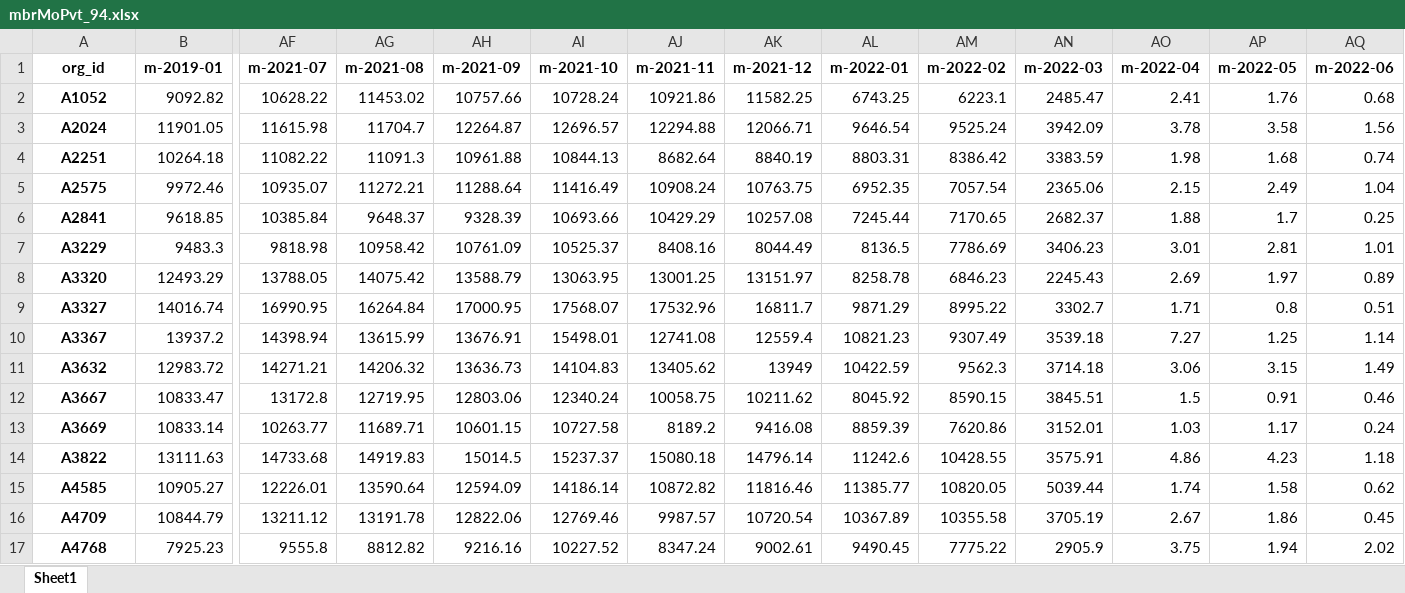
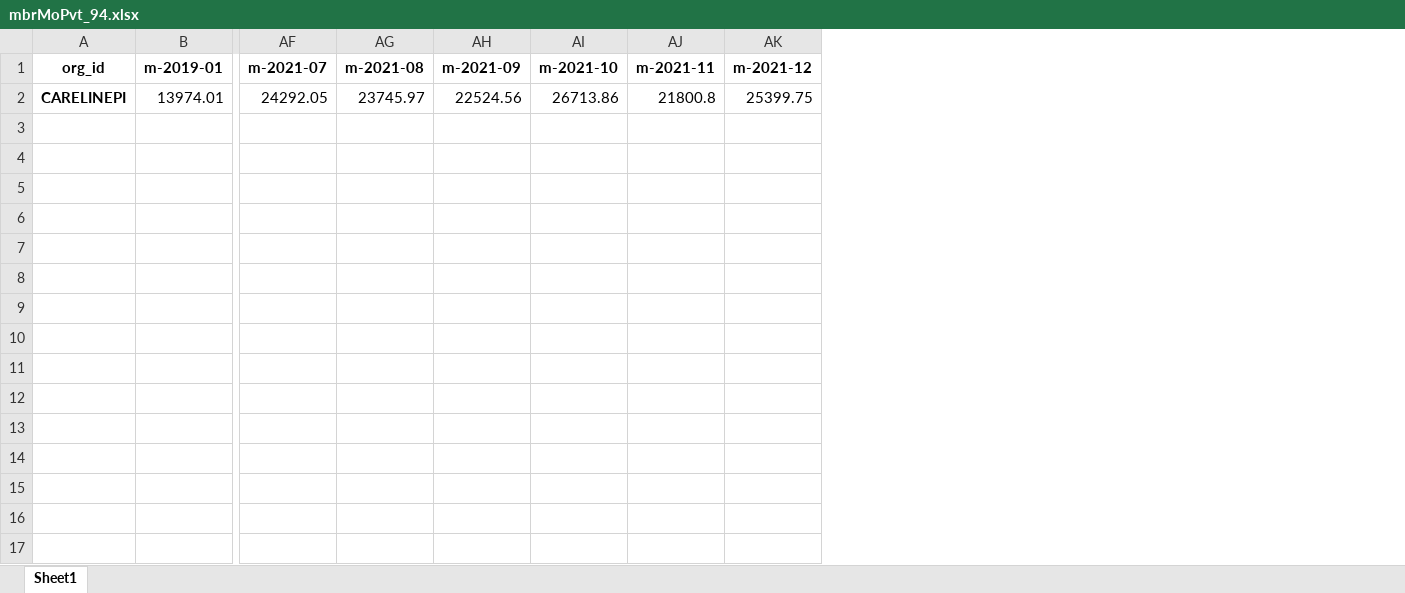
Before and after one commit to mikeoconnor-cj/pythonWrk, an Excel workbook: mbrMoPvt_94.xlsx, sheet Sheet1, drawn as a sheet; only a part is shown, gaps mark what is left out; values as stored, in another font and other column widths than the file's, no borders; removed rows and columns are numbered as before the commit, all else as after; rows hold the shown columns only; the diff names each change by its address in the sheet, - before the commit and + after, or states it on an @@ line.

```diff
--- a/mbrMoPvt_94.xlsx (sheet Sheet1)
+++ b/mbrMoPvt_94.xlsx (sheet Sheet1)
-column AL (m-2022-01), empty
-column AM (m-2022-02), empty
-column AN (m-2022-03), empty
-column AO (m-2022-04), empty
-column AP (m-2022-05), empty
-column AQ (m-2022-06), empty
-row 2: A1052 | 9092.82 | 10628.22 | 11453.02 | 10757.66 | 10728.24 | 10921.86 | 11582.25 | 6743.25 | 6223.1 | 2485.47 | 2.41 | 1.76 | 0.68
-row 3: A2024 | 11901.05 | 11615.98 | 11704.7 | 12264.87 | 12696.57 | 12294.88 | 12066.71 | 9646.54 | 9525.24 | 3942.09 | 3.78 | 3.58 | 1.56
-row 4: A2251 | 10264.18 | 11082.22 | 11091.3 | 10961.88 | 10844.13 | 8682.64 | 8840.19 | 8803.31 | 8386.42 | 3383.59 | 1.98 | 1.68 | 0.74
-row 5: A2575 | 9972.46 | 10935.07 | 11272.21 | 11288.64 | 11416.49 | 10908.24 | 10763.75 | 6952.35 | 7057.54 | 2365.06 | 2.15 | 2.49 | 1.04
-row 6: A2841 | 9618.85 | 10385.84 | 9648.37 | 9328.39 | 10693.66 | 10429.29 | 10257.08 | 7245.44 | 7170.65 | 2682.37 | 1.88 | 1.7 | 0.25
-row 7: A3229 | 9483.3 | 9818.98 | 10958.42 | 10761.09 | 10525.37 | 8408.16 | 8044.49 | 8136.5 | 7786.69 | 3406.23 | 3.01 | 2.81 | 1.01
-row 8: A3320 | 12493.29 | 13788.05 | 14075.42 | 13588.79 | 13063.95 | 13001.25 | 13151.97 | 8258.78 | 6846.23 | 2245.43 | 2.69 | 1.97 | 0.89
-row 9: A3327 | 14016.74 | 16990.95 | 16264.84 | 17000.95 | 17568.07 | 17532.96 | 16811.7 | 9871.29 | 8995.22 | 3302.7 | 1.71 | 0.8 | 0.51
-row 10: A3367 | 13937.2 | 14398.94 | 13615.99 | 13676.91 | 15498.01 | 12741.08 | 12559.4 | 10821.23 | 9307.49 | 3539.18 | 7.27 | 1.25 | 1.14
-row 11: A3632 | 12983.72 | 14271.21 | 14206.32 | 13636.73 | 14104.83 | 13405.62 | 13949 | 10422.59 | 9562.3 | 3714.18 | 3.06 | 3.15 | 1.49
-row 12: A3667 | 10833.47 | 13172.8 | 12719.95 | 12803.06 | 12340.24 | 10058.75 | 10211.62 | 8045.92 | 8590.15 | 3845.51 | 1.5 | 0.91 | 0.46
-row 13: A3669 | 10833.14 | 10263.77 | 11689.71 | 10601.15 | 10727.58 | 8189.2 | 9416.08 | 8859.39 | 7620.86 | 3152.01 | 1.03 | 1.17 | 0.24
-row 14: A3822 | 13111.63 | 14733.68 | 14919.83 | 15014.5 | 15237.37 | 15080.18 | 14796.14 | 11242.6 | 10428.55 | 3575.91 | 4.86 | 4.23 | 1.18
-row 15: A4585 | 10905.27 | 12226.01 | 13590.64 | 12594.09 | 14186.14 | 10872.82 | 11816.46 | 11385.77 | 10820.05 | 5039.44 | 1.74 | 1.58 | 0.62
-row 16: A4709 | 10844.79 | 13211.12 | 13191.78 | 12822.06 | 12769.46 | 9987.57 | 10720.54 | 10367.89 | 10355.58 | 3705.19 | 2.67 | 1.86 | 0.45
-row 17: A4768 | 7925.23 | 9555.8 | 8812.82 | 9216.16 | 10227.52 | 8347.24 | 9002.61 | 9490.45 | 7775.22 | 2905.9 | 3.75 | 1.94 | 2.02
+row 2: CARELINEPI | 13974.01 | 24292.05 | 23745.97 | 22524.56 | 26713.86 | 21800.8 | 25399.75
```
Also changed, not shown: mbrMoPvt_93.xlsx, 1 other file.
